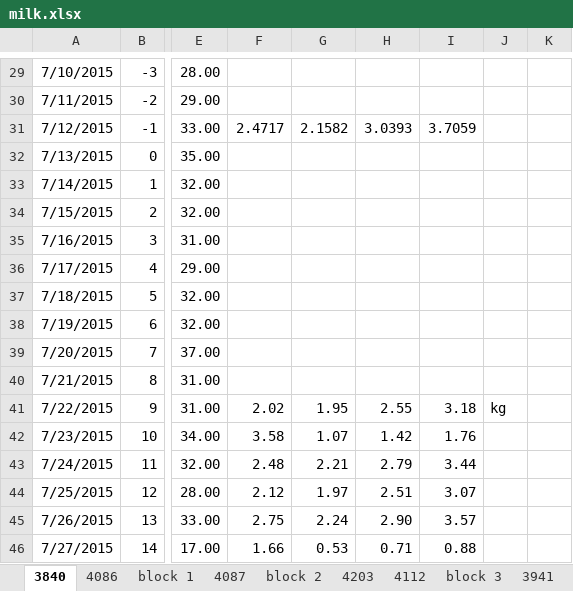
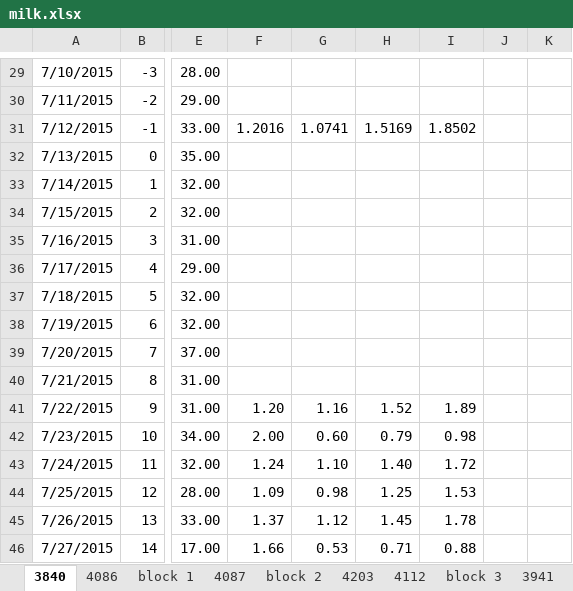
Before and after one commit to daveseymour/aup3316-cull, an Excel workbook: milk.xlsx, sheet 3840, drawn as a sheet; only a part is shown, gaps mark what is left out; values as stored, in another font and other column widths than the file's, no borders; the diff names each change by its address in the sheet, - before the commit and + after, or states it on an @@ line.

```diff
--- a/milk.xlsx (sheet 3840)
+++ b/milk.xlsx (sheet 3840)
-F31: 2.4717
+F31: 1.2016
-G31: 2.1582
+G31: 1.0741
-H31: 3.0393
+H31: 1.5169
-I31: 3.7059
+I31: 1.8502
-F41: 2.02
+F41: 1.20
-G41: 1.95
+G41: 1.16
-H41: 2.55
+H41: 1.52
-I41: 3.18
+I41: 1.89
-J41: kg
+J41: (empty)
-F42: 3.58
+F42: 2.00
-G42: 1.07
+G42: 0.60
-H42: 1.42
+H42: 0.79
-I42: 1.76
+I42: 0.98
-F43: 2.48
+F43: 1.24
-G43: 2.21
+G43: 1.10
-H43: 2.79
+H43: 1.40
-I43: 3.44
+I43: 1.72
-F44: 2.12
+F44: 1.09
-G44: 1.97
+G44: 0.98
-H44: 2.51
+H44: 1.25
-I44: 3.07
+I44: 1.53
-F45: 2.75
+F45: 1.37
-G45: 2.24
+G45: 1.12
-H45: 2.90
+H45: 1.45
-I45: 3.57
+I45: 1.78
```
Also changed, not shown: sheet total, sheet block 1, sheet block 4, sheet 4203, sheet 4086, sheet 4087, 4 more sheets, formulas that keep their value, charts or pictures, 1 other file.
